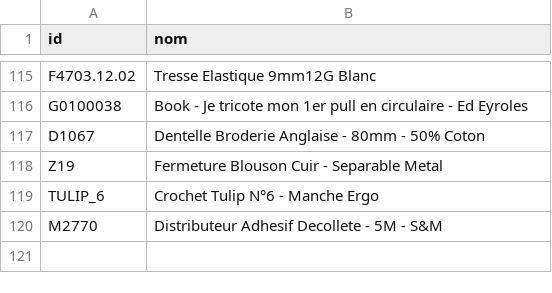
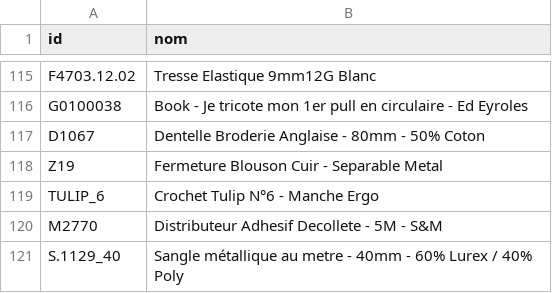
Before and after one commit to leia98nc-code/lagrandemercerie, a CSV file: noms_manuels.csv, drawn as a sheet; only a part is shown, gaps mark what is left out; the diff names each change by its address in the sheet, - before the commit and + after, or states it on an @@ line.

Commit message:
Modification nom S.1129_40 via back-office

```diff
--- a/noms_manuels.csv
+++ b/noms_manuels.csv
+row 121: S.1129_40 | Sangle métallique au metre - 40mm - 60% Lurex / 40% Poly
```
